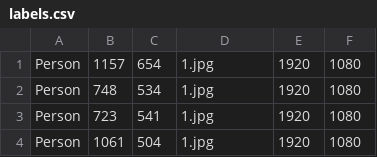
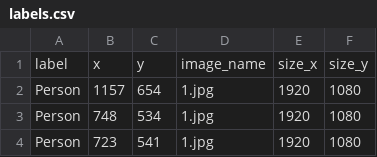
Before and after one commit to ulhaqi12/image-and-video-analysis-project1, a CSV file: labels.csv, drawn as a sheet; only a part is shown; the shorter side is filled out with more unchanged rows.

```diff
--- a/labels.csv
+++ b/labels.csv
@@ -1 +1,2 @@
+label,x,y,image_name,size_x,size_y
 Person,1157,654,1.jpg,1920,1080
```
Also changed, not shown: 3 other files.
